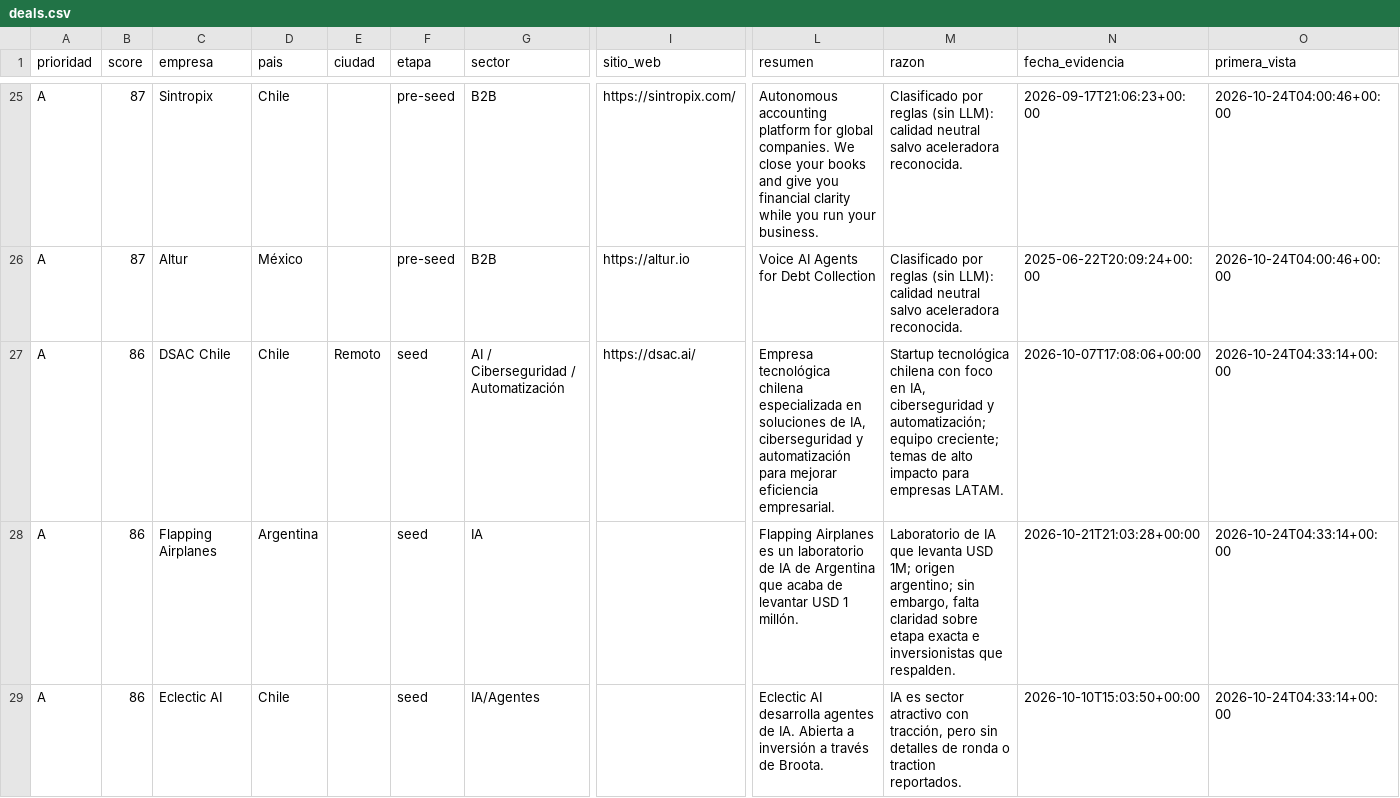
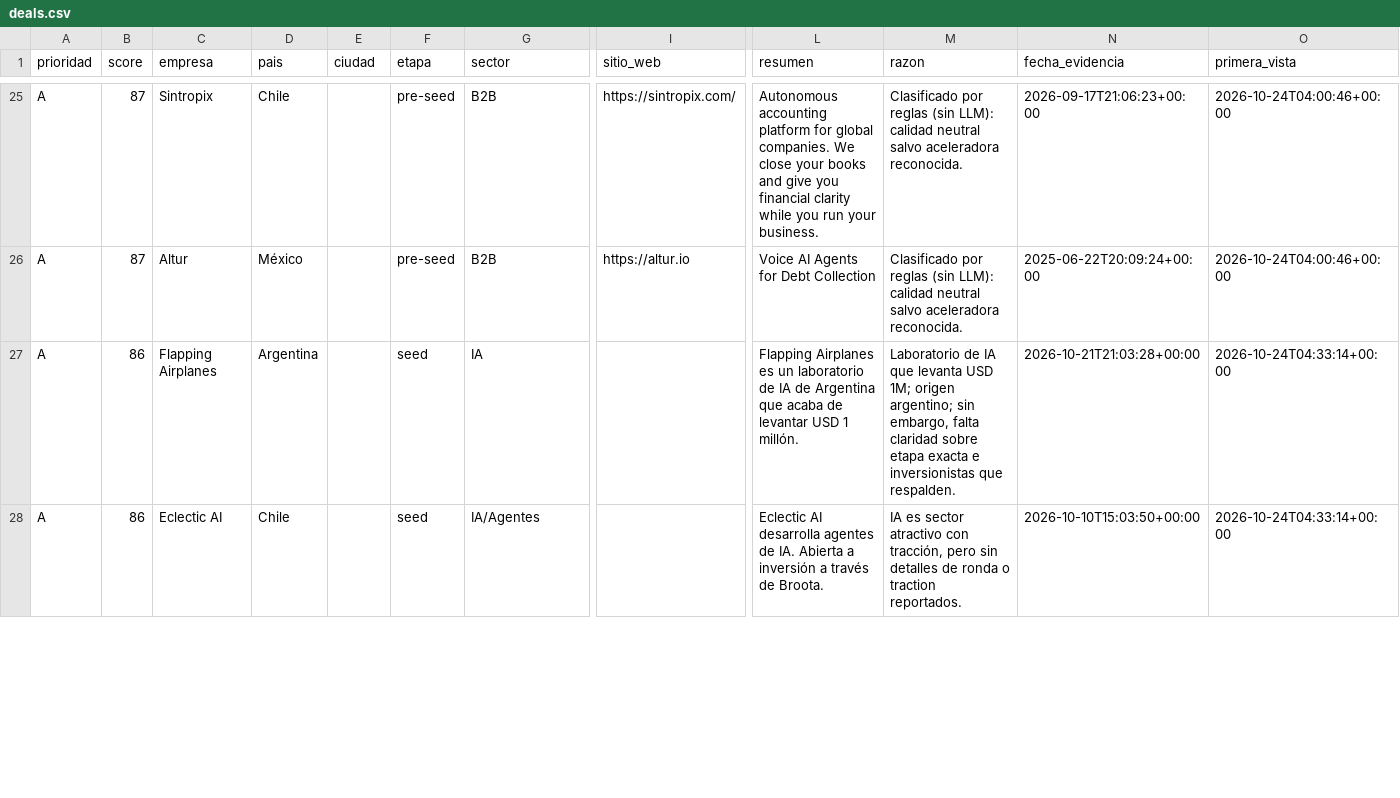
Before and after one commit to victoralfredolau/latin-leap-dealflow, a CSV file: docs/deals.csv, drawn as a sheet; only a part is shown, gaps mark what is left out; removed rows and columns are numbered as before the commit, all else as after; rows hold the shown columns only; the diff covers the shown part only; the diff names each change by its address in the sheet, - before the commit and + after, or states it on an @@ line.

```diff
--- a/docs/deals.csv
+++ b/docs/deals.csv
-row 27: A | 86 | DSAC Chile | Chile | Remoto | seed | AI / Ciberseguridad / Automatización | https://dsac.ai/ | Empresa tecnológica chilena especializada en soluciones de IA, ciberseguridad y automatización para mejorar eficiencia empresarial. | Startup tecnológica chilena con foco en IA, ciberseguridad y automatización; equipo creciente; temas de alto impacto para empresas LATAM. | 2026-10-07T17:08:06+00:00 | 2026-10-24T04:33:14+00:00
```
Also changed, not shown: 3 added rows, 1 removed row and 1 edited cell elsewhere in this file, 6 other files.
